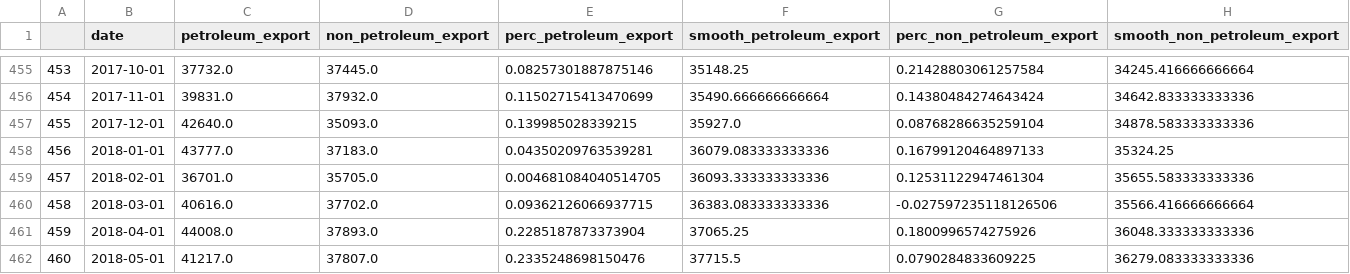
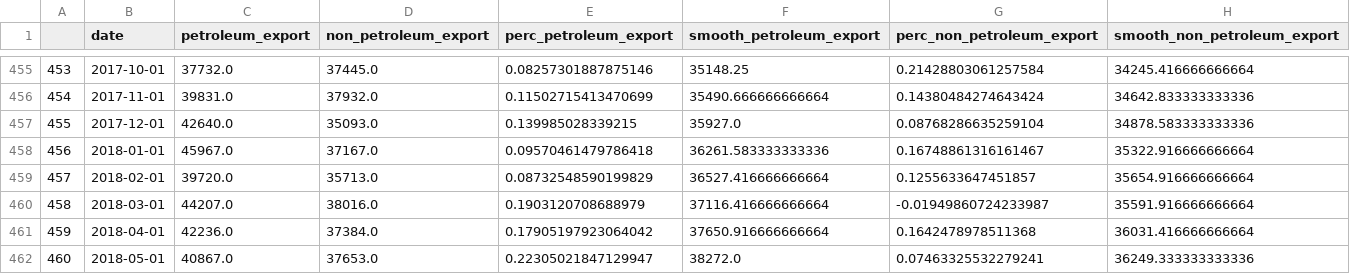
Before and after one commit to jmaurit/norwayeconomy, a CSV file: data_series/export.csv, drawn as a sheet; only a part is shown, gaps mark what is left out; the diff covers the shown part only.

```diff
--- a/data_series/export.csv
+++ b/data_series/export.csv
@@ -457,6 +457,6 @@
 455,2017-12-01,42640.0,35093.0,0.139985028339215,35927.0,0.08768286635259104,34878.583333333336
-456,2018-01-01,43777.0,37183.0,0.04350209763539281,36079.083333333336,0.16799120464897133,35324.25
-457,2018-02-01,36701.0,35705.0,0.004681084040514705,36093.333333333336,0.12531122947461304,35655.583333333336
-458,2018-03-01,40616.0,37702.0,0.09362126066937715,36383.083333333336,-0.027597235118126506,35566.416666666664
-459,2018-04-01,44008.0,37893.0,0.2285187873373904,37065.25,0.1800996574275926,36048.333333333336
-460,2018-05-01,41217.0,37807.0,0.2335248698150476,37715.5,0.0790284833609225,36279.083333333336
+456,2018-01-01,45967.0,37167.0,0.09570461479786418,36261.583333333336,0.16748861316161467,35322.916666666664
+457,2018-02-01,39720.0,35713.0,0.08732548590199829,36527.416666666664,0.1255633647451857,35654.916666666664
+458,2018-03-01,44207.0,38016.0,0.1903120708688979,37116.416666666664,-0.01949860724233987,35591.916666666664
+459,2018-04-01,42236.0,37384.0,0.17905197923064042,37650.916666666664,0.1642478978511368,36031.416666666664
+460,2018-05-01,40867.0,37653.0,0.22305021847129947,38272.0,0.07463325532279241,36249.333333333336
```
Also changed, not shown: 3 added rows and 24 edited cells elsewhere in this file, data_series/debt_by_sector.csv, data_series/firm_debt.csv, 35 other files.
